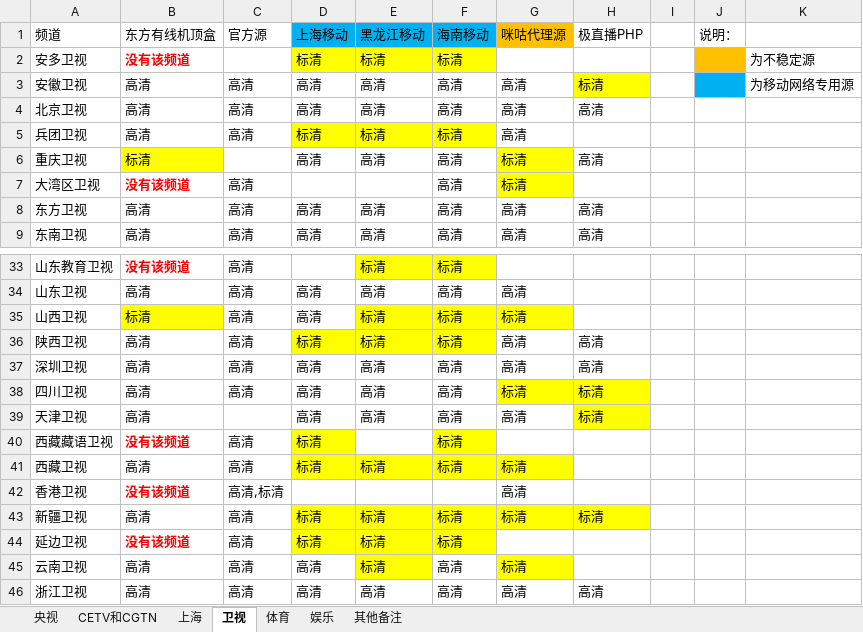
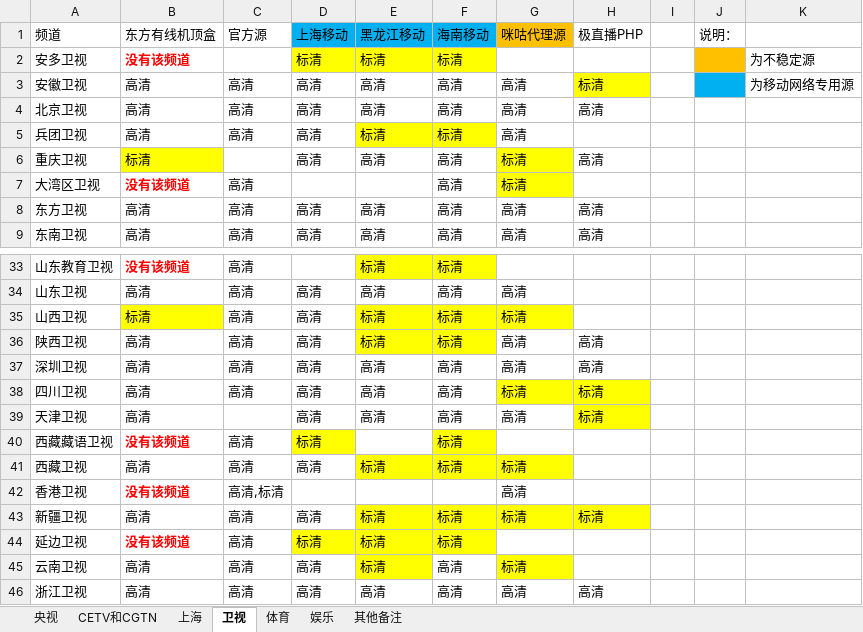
Before and after one commit to Alonso0729/Television, an Excel workbook: 直播源汇总文档/其他文档/常看频道直播源统计.xlsx, sheet 卫视, drawn as a sheet; only a part is shown, gaps mark what is left out; values as stored, in another font and other column widths than the file's, no borders; the diff names each change by its address in the sheet, - before the commit and + after, or states it on an @@ line.

```diff
--- a/直播源汇总文档/其他文档/常看频道直播源统计.xlsx (sheet 卫视)
+++ b/直播源汇总文档/其他文档/常看频道直播源统计.xlsx (sheet 卫视)
-D5 (上海移动): 标清
+D5 (上海移动): 高清
-D5 fill: #FFFF00
+D5 fill: none
-D36 (上海移动): 标清
+D36 (上海移动): 高清
-D36 fill: #FFFF00
+D36 fill: none
-D41 (上海移动): 标清
+D41 (上海移动): 高清
-D41 fill: #FFFF00
+D41 fill: none
-D43 (上海移动): 标清
+D43 (上海移动): 高清
-D43 fill: #FFFF00
+D43 fill: none
```
Also changed, not shown: 2 other files.
